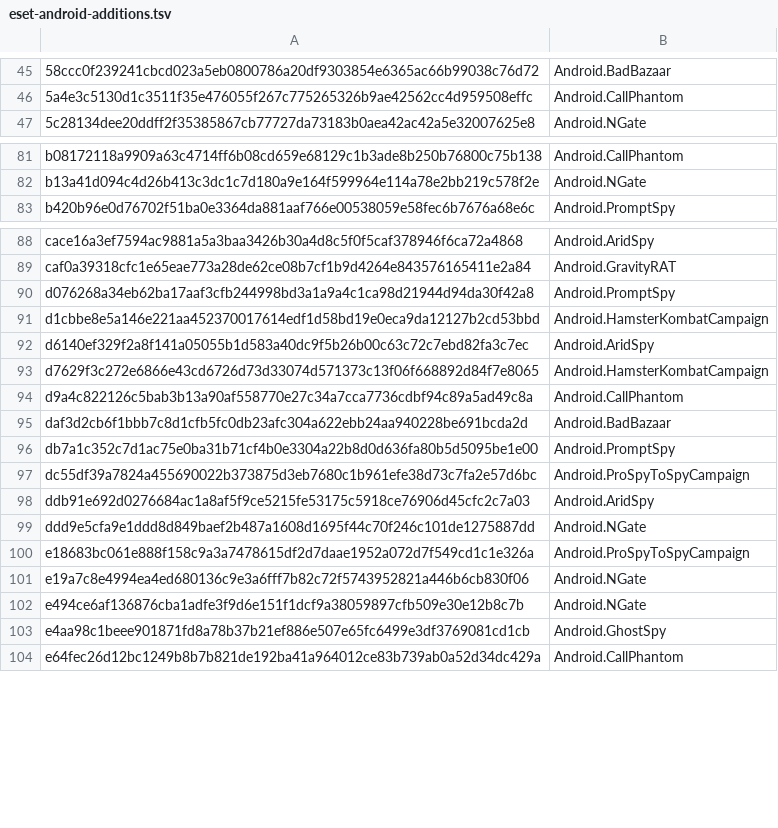
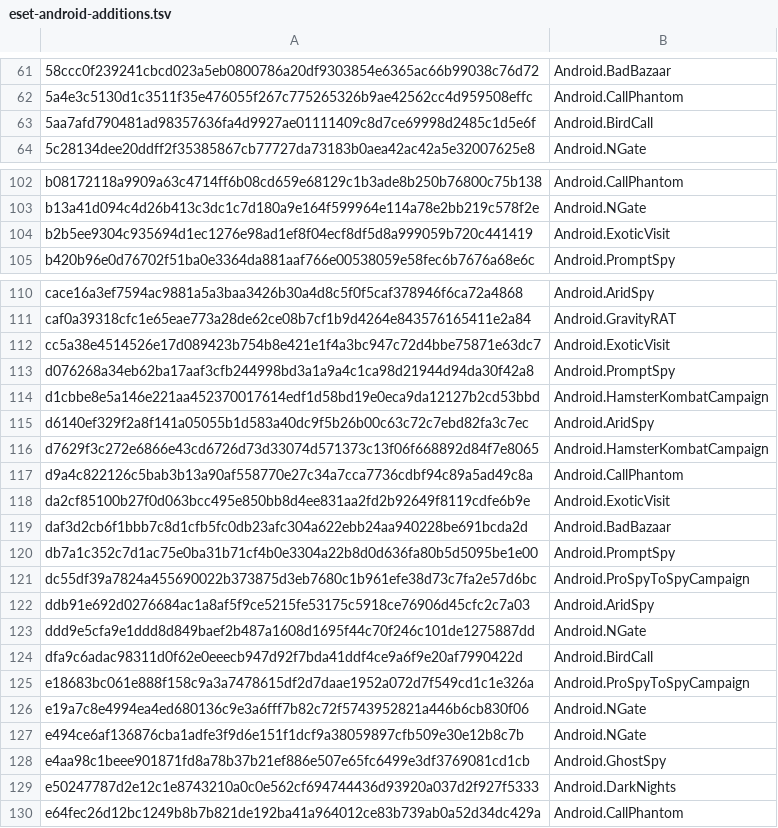
Before and after one commit to alrasby/kanaf, a TSV file: native-rebuild/rules/native-v1/eset-android-additions.tsv, drawn as a sheet; only a part is shown, gaps mark what is left out; the diff covers the shown part only; the diff names each change by its address in the sheet, - before the commit and + after, or states it on an @@ line.

Commit message:
Require full ClamAV in release builds and extend Android indicators

```diff
--- a/native-rebuild/rules/native-v1/eset-android-additions.tsv
+++ b/native-rebuild/rules/native-v1/eset-android-additions.tsv
+row 63: 5aa7afd790481ad98357636fa4d9927ae01111409c8d7ce69998d2485c1d5e6f | Android.BirdCall
+row 104: b2b5ee9304c935694d1ec1276e98ad1ef8f04ecf8df5d8a999059b720c441419 | Android.ExoticVisit
+row 112: cc5a38e4514526e17d089423b754b8e421e1f4a3bc947c72d4bbe75871e63dc7 | Android.ExoticVisit
+row 118: da2cf85100b27f0d063bcc495e850bb8d4ee831aa2fd2b92649f8119cdfe6b9e | Android.ExoticVisit
+row 124: dfa9c6adac98311d0f62e0eeecb947d92f7bda41ddf4ce9a6f9e20af7990422d | Android.BirdCall
+row 129: e50247787d2e12c1e8743210a0c0e562cf694744436d93920a037d2f927f5333 | Android.DarkNights
```
Also changed, not shown: 22 added rows elsewhere in this file, 15 other files.
